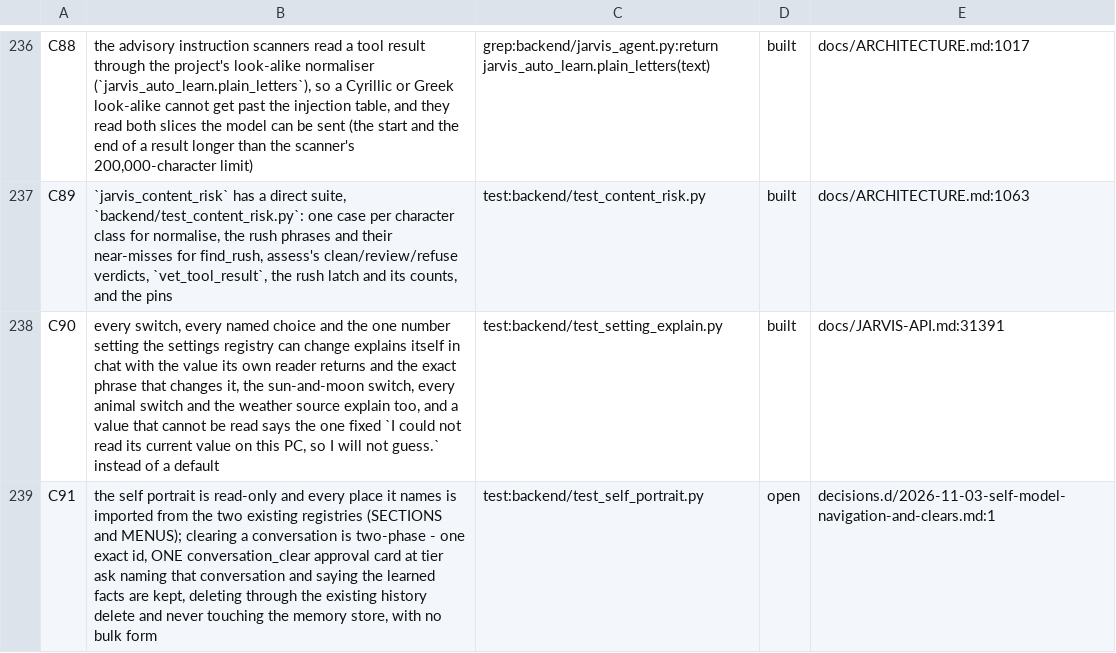
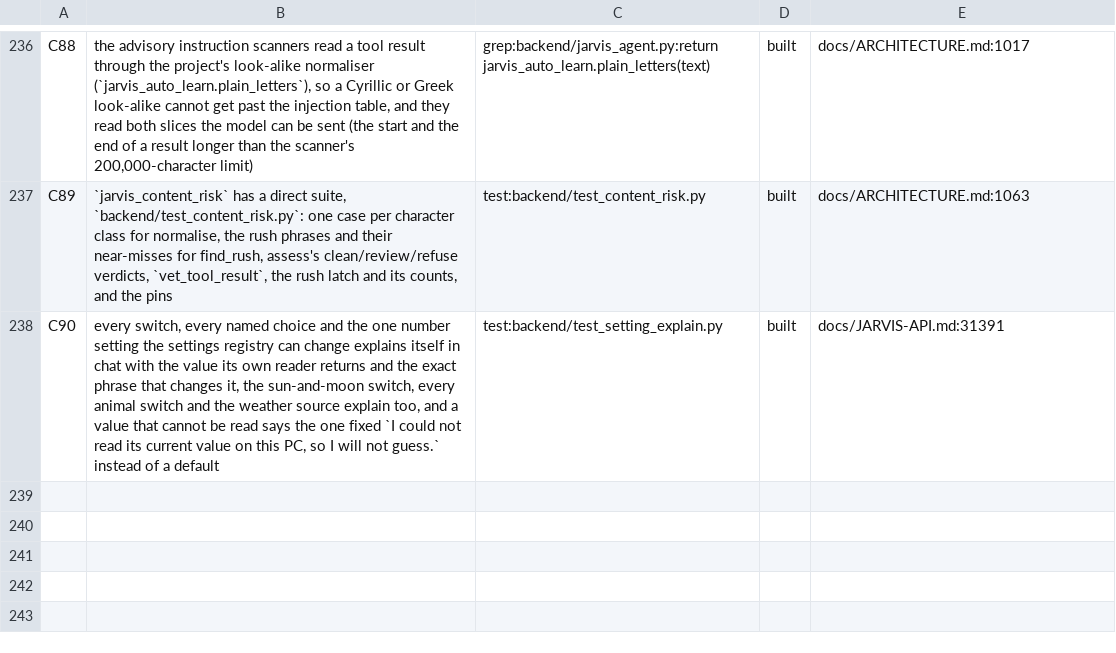
Before and after one commit to darknight11ish/Epic-Jarvis, a TSV file: docs/CLAIMS.tsv, drawn as a sheet; only a part is shown, gaps mark what is left out.

Commit message:
fix(docs): drop the duplicate records #1116 owns, and say the phone's own delete is uncarded
Two fixes the independent audit asked for before #1120 merges:
- docs/CLAIMS.tsv is restored to origin/main exactly (my C91 row is removed;
  #1116 carries the same claim as 'built' with the surviving decisions fragment,
  so there is nothing to merge). Both duplicate fragments are deleted:
  changelog.d/2026-11-03-self-portrait-navigation-and-clear.md and
  decisions.d/2026-11-03-self-model-navigation-and-clears.md. Their unique
  sentences were feature descriptions already documented in JARVIS-API section
  184 / ARCHITECTURE section 13 (not decision-record material), and the desktop
  multi-window and storage bullets have their own changelog fragments in #1115
  and #1117, so no sentence is lost from the record.
- ARCHITECTURE section 8's multi-window bullet now says the third clause: the
  clear card is raised by the conversation_clear chat tool
  (jarvis_agent.py _conversation_clear_call -> jarvis_self_portrait.clear_request)
  and is answerable on either app through the ordinary approval queue, while the
  phone's own History Delete is NOT that card - it stays POST /api/history/delete,
  which answers 200 immediately and raises no card (jarvis_chat_log.handle_post).

checkers: roll_changelog --check 0 (120 fragments), roll_decisions --check 0
(49 fragments), check_docs_map 0 (412 documents, README agrees).

```diff
--- a/docs/CLAIMS.tsv
+++ b/docs/CLAIMS.tsv
@@ -238,2 +238 @@ C89	`jarvis_content_risk` has a direct suite, `backend/test_content_risk.py`: on
 C90	every switch, every named choice and the one number setting the settings registry can change explains itself in chat with the value its own reader returns and the exact phrase that changes it, the sun-and-moon switch, every animal switch and the weather source explain too, and a value that cannot be read says the one fixed `I could not read its current value on this PC, so I will not guess.` instead of a default	test:backend/test_setting_explain.py	built	docs/JARVIS-API.md:31391
-C91	the self portrait is read-only and every place it names is imported from the two existing registries (SECTIONS and MENUS); clearing a conversation is two-phase - one exact id, ONE conversation_clear approval card at tier ask naming that conversation and saying the learned facts are kept, deleting through the existing history delete and never touching the memory store, with no bulk form	test:backend/test_self_portrait.py	open	decisions.d/2026-11-03-self-model-navigation-and-clears.md:1
```
Also changed, not shown: 3 other files.
